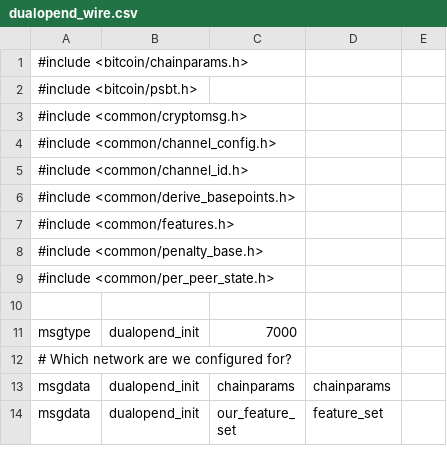
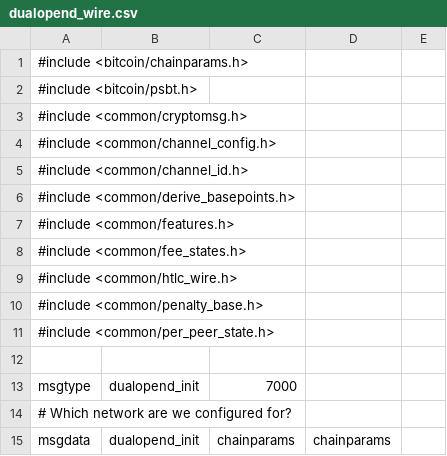
Before and after one commit to ElementsProject/lightning, a CSV file: openingd/dualopend_wire.csv, drawn as a sheet; only a part is shown; the shorter side is filled out with more unchanged rows; the diff covers the shown part only; the diff names each change by its address in the sheet, - before the commit and + after, or states it on an @@ line.

```diff
--- a/openingd/dualopend_wire.csv
+++ b/openingd/dualopend_wire.csv
+row 8: #include <common/fee_states.h>
+row 9: #include <common/htlc_wire.h>
```
Also changed, not shown: 40 added rows elsewhere in this file, 11 other files.
